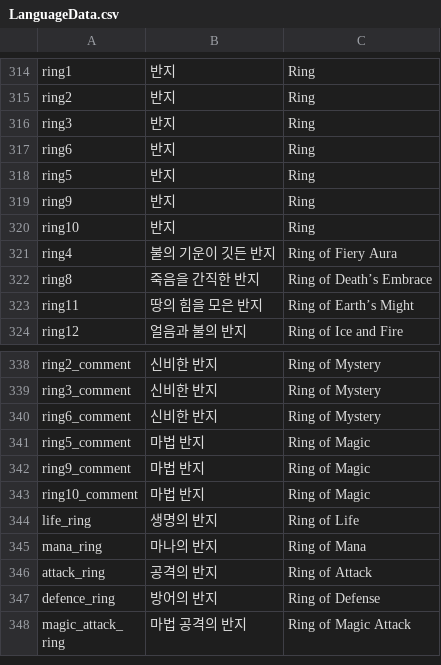
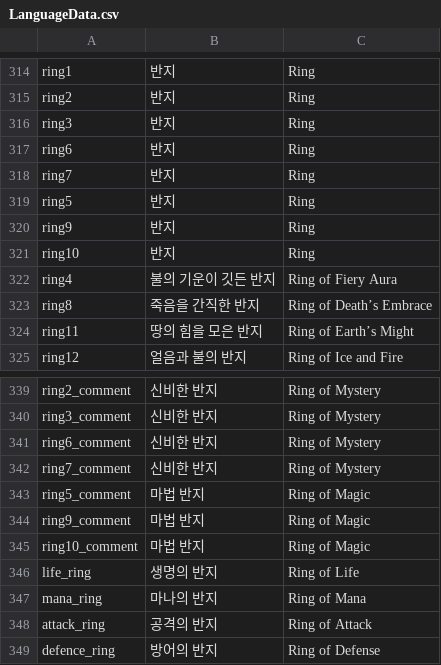
Before and after one commit to UnityGamerTV/2DLog, a CSV file: Assets/CSV/LanguageData.csv, drawn as a sheet; only a part is shown, gaps mark what is left out; the shorter side is filled out with more unchanged rows.

```diff
--- a/Assets/CSV/LanguageData.csv
+++ b/Assets/CSV/LanguageData.csv
@@ -317,2 +317,3 @@ ring3,반지,Ring
 ring6,반지,Ring
+ring7,반지,Ring
 ring5,반지,Ring
@@ -340,2 +341,3 @@ ring3_comment,신비한 반지,Ring of Mystery
 ring6_comment,신비한 반지,Ring of Mystery
+ring7_comment,신비한 반지,Ring of Mystery
 ring5_comment,마법 반지,Ring of Magic
```
Also changed, not shown: Assets/CSV/AxeData.csv, 9 other files.
